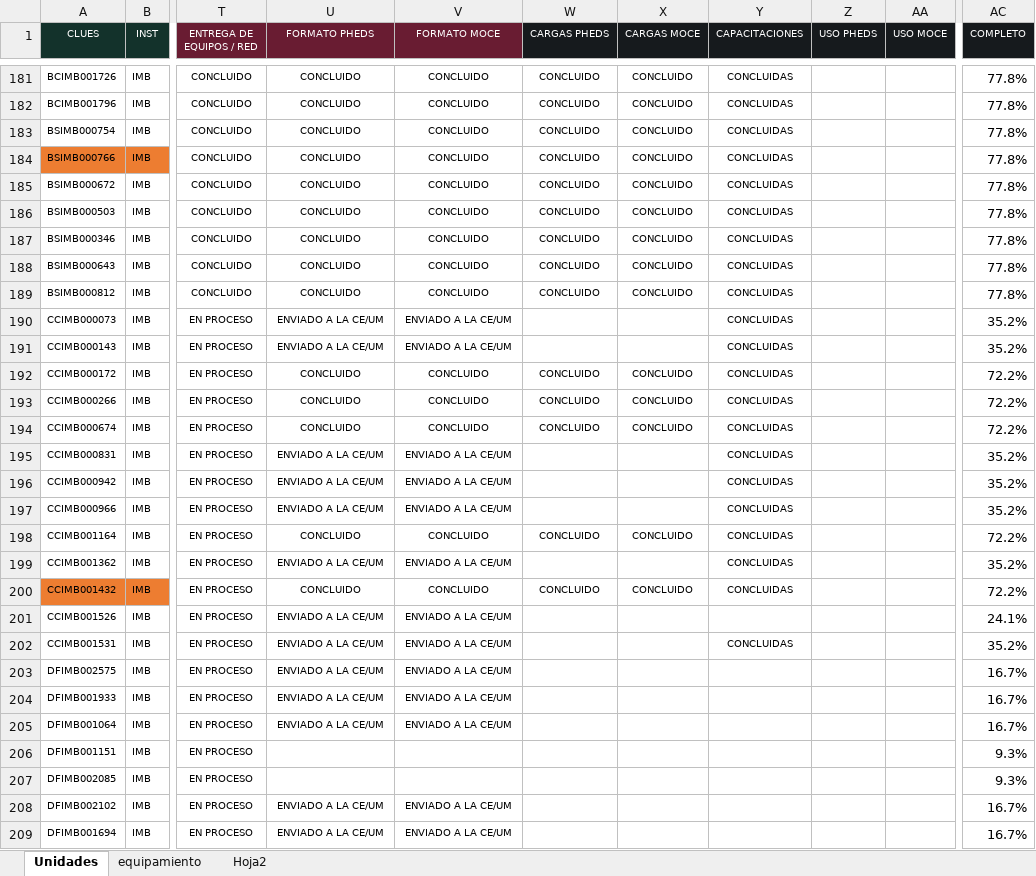
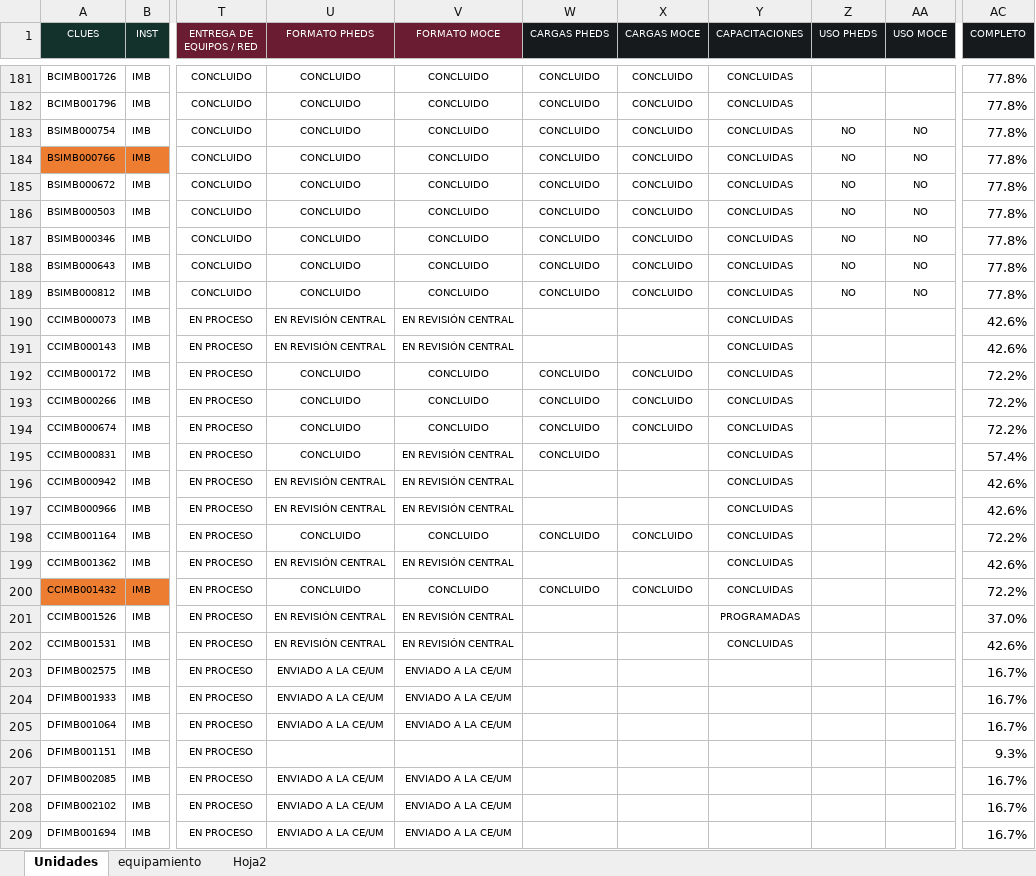
Before and after one commit to DanielJimenezA/implementacion_eds_imb, an Excel workbook: excel/unidades.xlsx, sheet Unidades, drawn as a sheet; only a part is shown, gaps mark what is left out; values as stored, in another font and other column widths than the file's, no borders; conditional formats not drawn; the diff covers the shown part only; the diff names each change by its address in the sheet, - before the commit and + after, or states it on an @@ line.

```diff
--- a/excel/unidades.xlsx (sheet Unidades)
+++ b/excel/unidades.xlsx (sheet Unidades)
-Z183:Z189 (USO PHEDS): (empty)
+Z183:Z189 (USO PHEDS): NO
-AA183:AA189 (USO MOCE): (empty)
+AA183:AA189 (USO MOCE): NO
-U190:U191 (FORMATO PHEDS): ENVIADO A LA CE/UM
+U190:U191 (FORMATO PHEDS): EN REVISIÓN CENTRAL
-V190:V191 (FORMATO MOCE): ENVIADO A LA CE/UM
+V190:V191 (FORMATO MOCE): EN REVISIÓN CENTRAL
-AC190:AC191 (COMPLETO): 35.2%
+AC190:AC191 (COMPLETO): 42.6%
-U195 (FORMATO PHEDS): ENVIADO A LA CE/UM
+U195 (FORMATO PHEDS): CONCLUIDO
-V195:V197 (FORMATO MOCE): ENVIADO A LA CE/UM
+V195:V197 (FORMATO MOCE): EN REVISIÓN CENTRAL
-W195 (CARGAS PHEDS): (empty)
+W195 (CARGAS PHEDS): CONCLUIDO
-AC195 (COMPLETO): 35.2%
+AC195 (COMPLETO): 57.4%
-U196:U197 (FORMATO PHEDS): ENVIADO A LA CE/UM
+U196:U197 (FORMATO PHEDS): EN REVISIÓN CENTRAL
-AC196:AC197 (COMPLETO): 35.2%
+AC196:AC197 (COMPLETO): 42.6%
-U199 (FORMATO PHEDS): ENVIADO A LA CE/UM
+U199 (FORMATO PHEDS): EN REVISIÓN CENTRAL
-V199 (FORMATO MOCE): ENVIADO A LA CE/UM
+V199 (FORMATO MOCE): EN REVISIÓN CENTRAL
-AC199 (COMPLETO): 35.2%
+AC199 (COMPLETO): 42.6%
-U201:U202 (FORMATO PHEDS): ENVIADO A LA CE/UM
+U201:U202 (FORMATO PHEDS): EN REVISIÓN CENTRAL
-V201:V202 (FORMATO MOCE): ENVIADO A LA CE/UM
+V201:V202 (FORMATO MOCE): EN REVISIÓN CENTRAL
-Y201 (CAPACITACIONES): (empty)
+Y201 (CAPACITACIONES): PROGRAMADAS
-AC201 (COMPLETO): 24.1%
+AC201 (COMPLETO): 37.0%
-AC202 (COMPLETO): 35.2%
+AC202 (COMPLETO): 42.6%
-U207 (FORMATO PHEDS): (empty)
+U207 (FORMATO PHEDS): ENVIADO A LA CE/UM
-V207 (FORMATO MOCE): (empty)
+V207 (FORMATO MOCE): ENVIADO A LA CE/UM
-AC207 (COMPLETO): 9.3%
+AC207 (COMPLETO): 16.7%
```
Also changed, not shown: 1 added row, 1 removed row and 157 edited cells elsewhere in this sheet, 2 other files.
